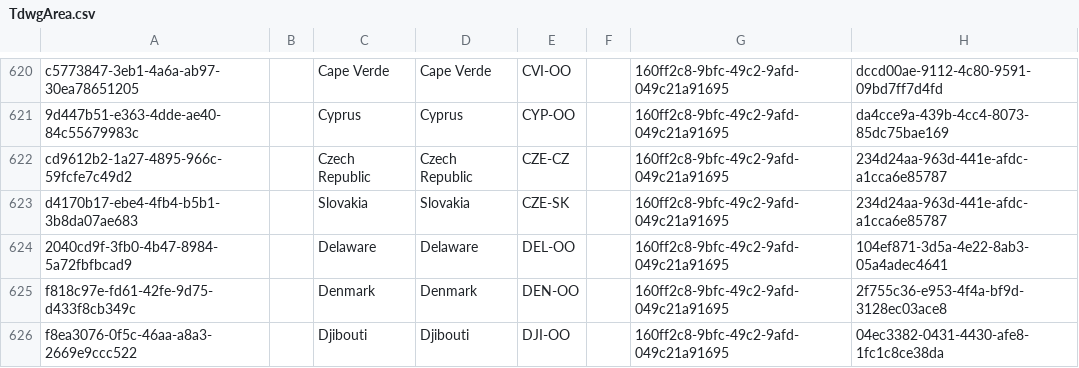
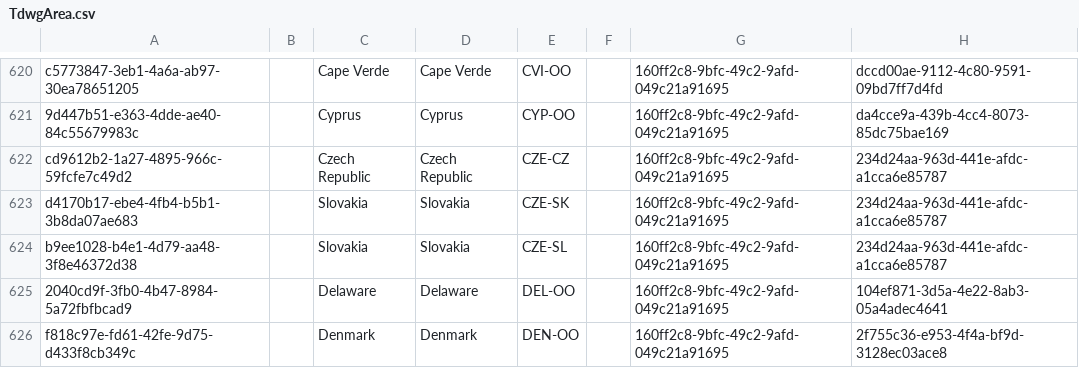
Before and after one commit to cybertaxonomy/cdmlib, a CSV file: cdmlib-model/src/main/resources/terms/TdwgArea.csv, drawn as a sheet; only a part is shown, gaps mark what is left out; the shorter side is filled out with more unchanged rows; the diff names each change by its address in the sheet, - before the commit and + after, or states it on an @@ line.

Commit message:
Added CZE-SL for Slovakia. There is an inconsistency in the TDWG standard which uses both CZE-SK and CZE-SL for Slovakia.

```diff
--- a/cdmlib-model/src/main/resources/terms/TdwgArea.csv
+++ b/cdmlib-model/src/main/resources/terms/TdwgArea.csv
+row 624: b9ee1028-b4e1-4d79-aa48-3f8e46372d38 |  | Slovakia | Slovakia | CZE-SL |  | 160ff2c8-9bfc-49c2-9afd-049c21a91695 | 234d24aa-963d-441e-afdc-a1cca6e85787
```
